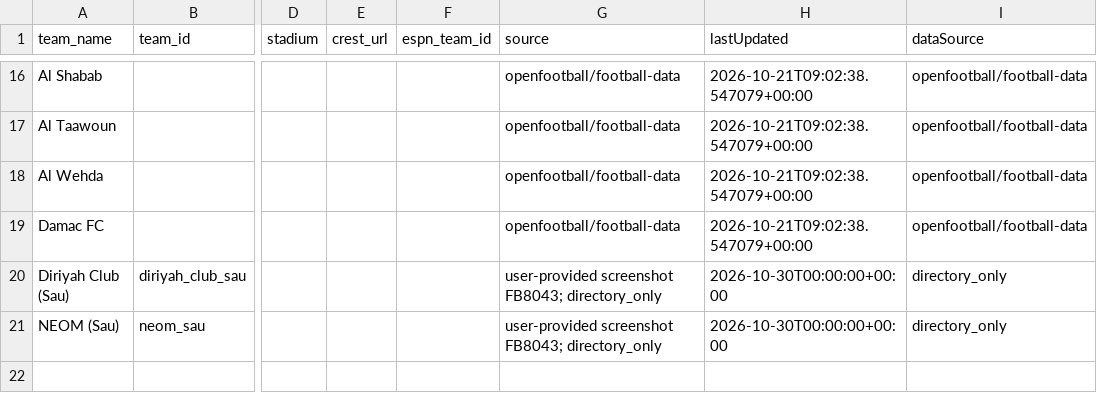
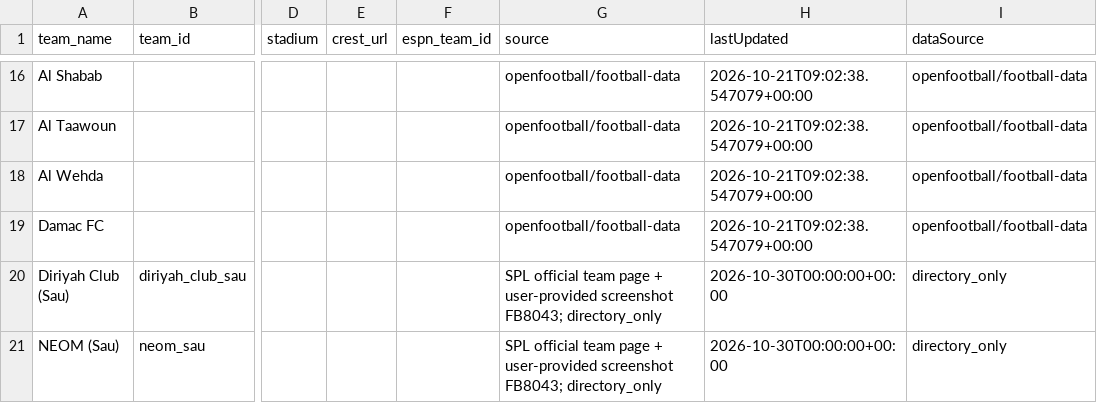
Before and after one commit to chunlong0909-collab/phoenix-v13, a CSV file: data/leagues/saudi-pro/teams.csv, drawn as a sheet; only a part is shown, gaps mark what is left out; the diff names each change by its address in the sheet, - before the commit and + after, or states it on an @@ line.

Commit message:
feat: enrich Saudi Diriyah and NEOM official squad data

```diff
--- a/data/leagues/saudi-pro/teams.csv
+++ b/data/leagues/saudi-pro/teams.csv
-G20:G21 (source): user-provided screenshot…
+G20:G21 (source): SPL official team page + user-provided screenshot…
```
Also changed, not shown: 7 other files.
